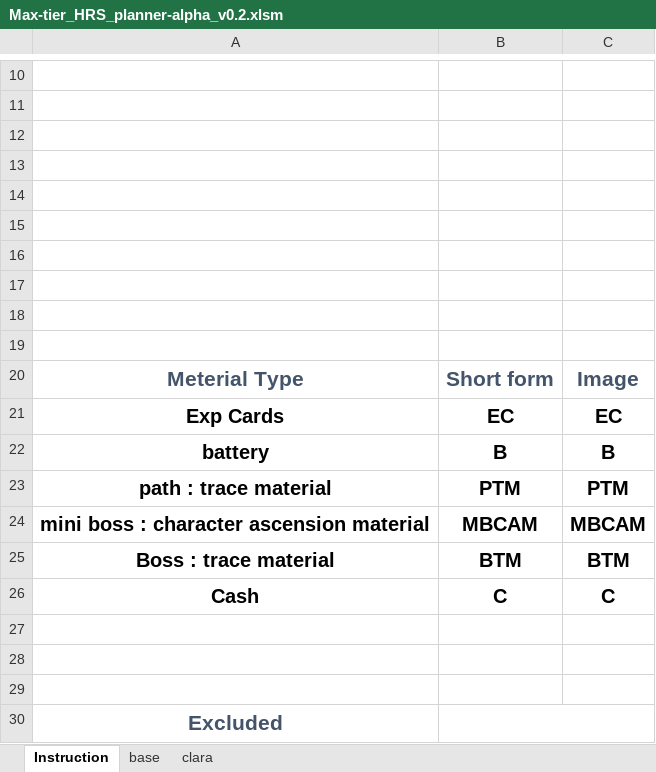
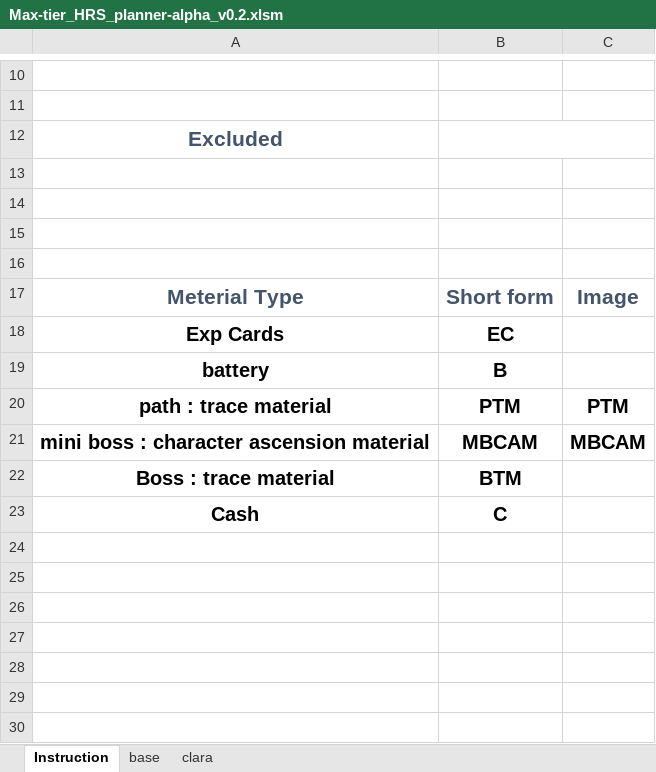
Before and after one commit to Jay-patil28/HSR_planner, an Excel workbook: Max-tier_HRS_planner-alpha_v0.2.xlsm, sheet Instruction, drawn as a sheet; only a part is shown, gaps mark what is left out; values as stored, in another font and other column widths than the file's, no borders; charts and pictures not drawn; removed rows and columns are numbered as before the commit, all else as after; the diff names each change by its address in the sheet, - before the commit and + after, or states it on an @@ line.

Commit message:
instruction updated

```diff
--- a/Max-tier_HRS_planner-alpha_v0.2.xlsm (sheet Instruction)
+++ b/Max-tier_HRS_planner-alpha_v0.2.xlsm (sheet Instruction)
-A12: (empty)
+A12: Excluded
+B12:C12 merged
-row 13: (empty)
-row 14: (empty)
-row 15: (empty)
-C18: EC
+C18: (empty)
-C19: B
+C19: (empty)
-C22: BTM
+C22: (empty)
-C23: C
+C23: (empty)
-row 27: (empty)
-row 28: (empty)
-row 29: (empty)
-row 30: Excluded
```
Also changed, not shown: charts or pictures.
